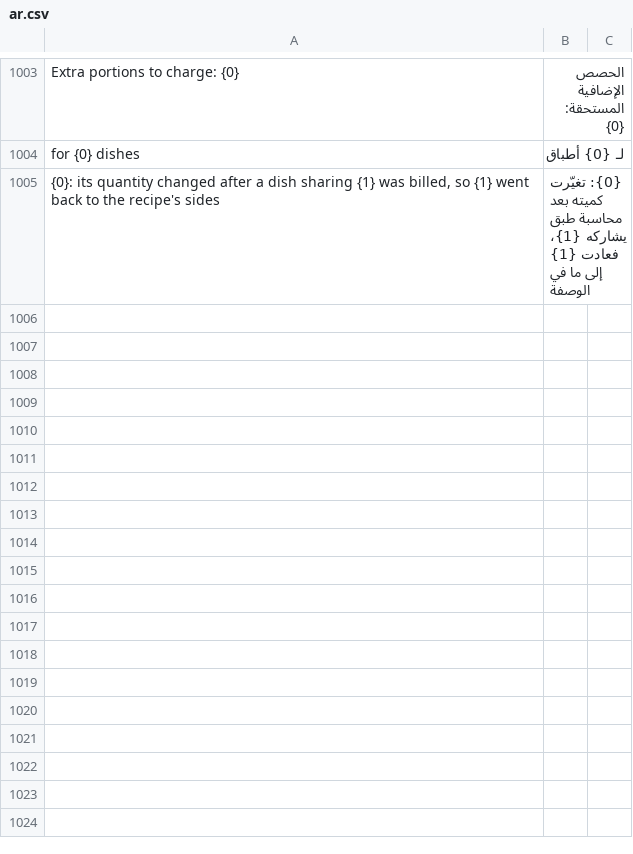
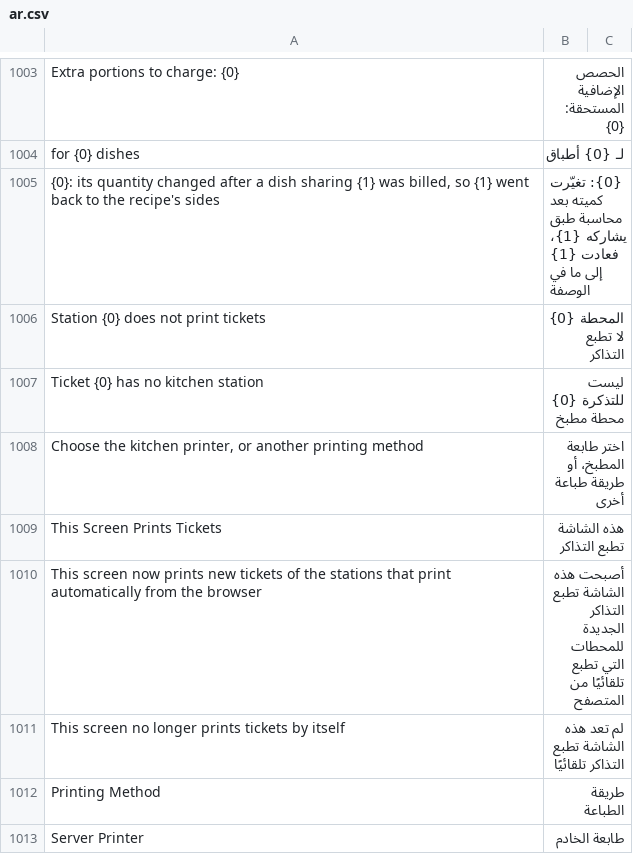
Before and after one commit to ahmadibrahimdev47/resto, a CSV file: resto/translations/ar.csv, drawn as a sheet; only a part is shown, gaps mark what is left out; the diff covers the shown part only.

```diff
--- a/resto/translations/ar.csv
+++ b/resto/translations/ar.csv
@@ -1005 +1005,9 @@
 "{0}: its quantity changed after a dish sharing {1} was billed, so {1} went back to the recipe's sides","{0}: تغيّرت كميته بعد محاسبة طبق يشاركه {1}، فعادت {1} إلى ما في الوصفة",""
+"Station {0} does not print tickets","المحطة {0} لا تطبع التذاكر",""
+"Ticket {0} has no kitchen station","ليست للتذكرة {0} محطة مطبخ",""
+"Choose the kitchen printer, or another printing method","اختر طابعة المطبخ، أو طريقة طباعة أخرى",""
+"This Screen Prints Tickets","هذه الشاشة تطبع التذاكر",""
+"This screen now prints new tickets of the stations that print automatically from the browser","أصبحت هذه الشاشة تطبع التذاكر الجديدة للمحطات التي تطبع تلقائيًا من المتصفح",""
+"This screen no longer prints tickets by itself","لم تعد هذه الشاشة تطبع التذاكر تلقائيًا",""
+"Printing Method","طريقة الطباعة",""
+"Server Printer","طابعة الخادم",""
```
Also changed, not shown: 7 added rows elsewhere in this file, 9 other files.
